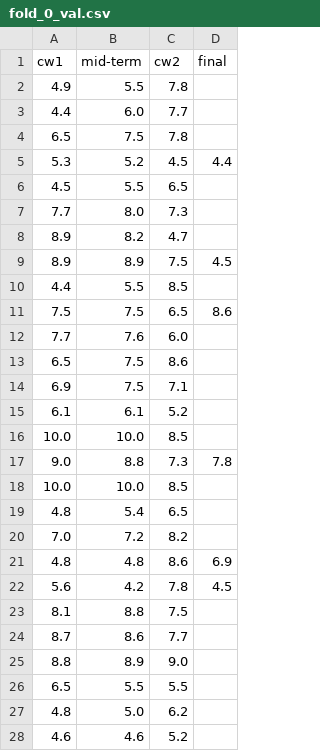
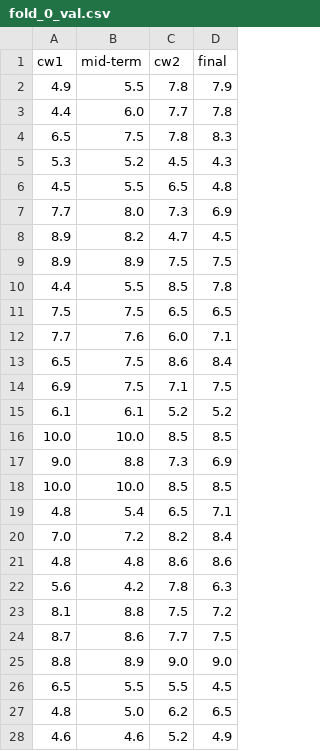
Before and after one commit to huynq2004/Student-Final-Grade-ML, a CSV file: data/split/K-folds/fold_0_val.csv, drawn as a sheet; only a part is shown; the diff covers the shown part only.

```diff
--- a/data/split/K-folds/fold_0_val.csv
+++ b/data/split/K-folds/fold_0_val.csv
@@ -1,28 +1,28 @@
 cw1,mid-term,cw2,final
-4.9,5.5,7.8,
-4.4,6.0,7.7,
-6.5,7.5,7.8,
-5.3,5.2,4.5,4.4
-4.5,5.5,6.5,
-7.7,8.0,7.3,
-8.9,8.2,4.7,
-8.9,8.9,7.5,4.5
-4.4,5.5,8.5,
-7.5,7.5,6.5,8.6
-7.7,7.6,6.0,
-6.5,7.5,8.6,
-6.9,7.5,7.1,
-6.1,6.1,5.2,
-10.0,10.0,8.5,
-9.0,8.8,7.3,7.8
-10.0,10.0,8.5,
-4.8,5.4,6.5,
-7.0,7.2,8.2,
-4.8,4.8,8.6,6.9
-5.6,4.2,7.8,4.5
-8.1,8.8,7.5,
-8.7,8.6,7.7,
-8.8,8.9,9.0,
-6.5,5.5,5.5,
-4.8,5.0,6.2,
-4.6,4.6,5.2,
+4.9,5.5,7.8,7.9
+4.4,6.0,7.7,7.8
+6.5,7.5,7.8,8.3
+5.3,5.2,4.5,4.3
+4.5,5.5,6.5,4.8
+7.7,8.0,7.3,6.9
+8.9,8.2,4.7,4.5
+8.9,8.9,7.5,7.5
+4.4,5.5,8.5,7.8
+7.5,7.5,6.5,6.5
+7.7,7.6,6.0,7.1
+6.5,7.5,8.6,8.4
+6.9,7.5,7.1,7.5
+6.1,6.1,5.2,5.2
+10.0,10.0,8.5,8.5
+9.0,8.8,7.3,6.9
+10.0,10.0,8.5,8.5
+4.8,5.4,6.5,7.1
+7.0,7.2,8.2,8.4
+4.8,4.8,8.6,8.6
+5.6,4.2,7.8,6.3
+8.1,8.8,7.5,7.2
+8.7,8.6,7.7,7.5
+8.8,8.9,9.0,9.0
+6.5,5.5,5.5,4.5
+4.8,5.0,6.2,6.5
+4.6,4.6,5.2,4.9
```
Also changed, not shown: 138 edited cells elsewhere in this file, data/split/K-folds/fold_0_train.csv, data/split/K-folds/fold_1_train.csv, 8 other files.
